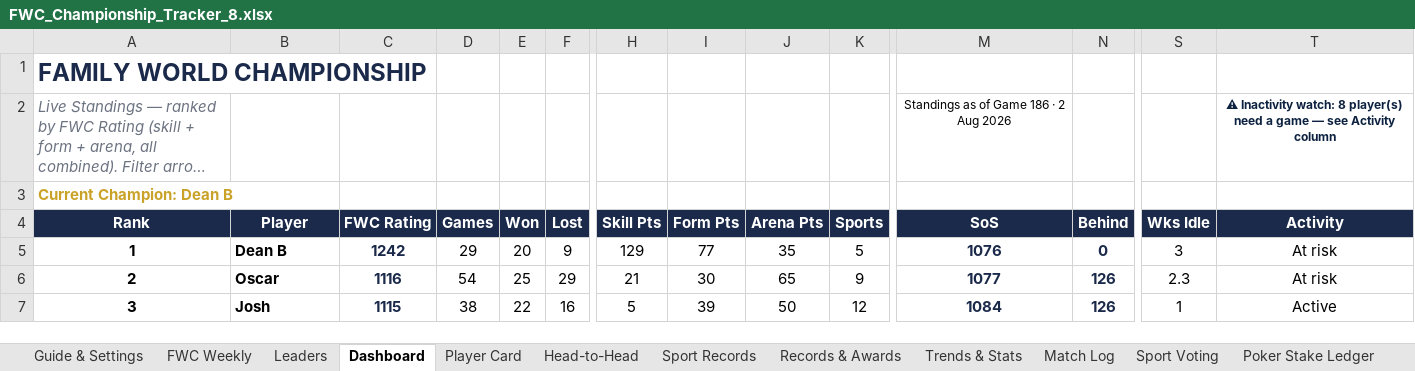
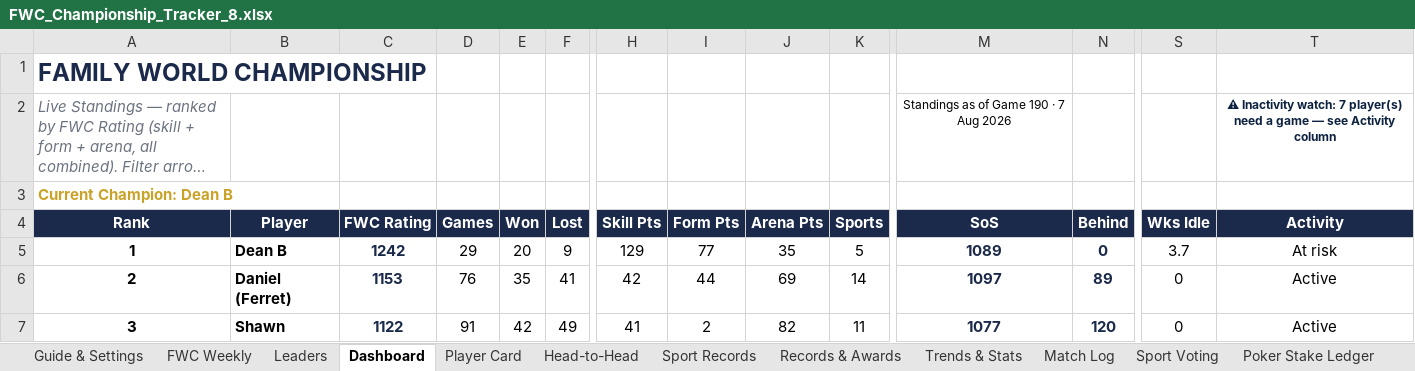
Before and after one commit to PeachyAUS/fwc, an Excel workbook: FWC_Championship_Tracker_8.xlsx, sheet Dashboard, drawn as a sheet; only a part is shown, gaps mark what is left out; long unchanged cells end in …; values as stored, in another font and other column widths than the file's, no borders; conditional formats not drawn; the diff covers the shown part only; the diff names each change by its address in the sheet, - before the commit and + after, or states it on an @@ line.

```diff
--- a/FWC_Championship_Tracker_8.xlsx (sheet Dashboard)
+++ b/FWC_Championship_Tracker_8.xlsx (sheet Dashboard)
-M2 (SoS): Standings as of Game 186 · 2 Aug 2026
+M2 (SoS): Standings as of Game 190 · 7 Aug 2026
-T2 (Activity): …Inactivity watch: 8 player(s) need…
+T2 (Activity): …Inactivity watch: 7 player(s) need…
-M5 (SoS): 1076
+M5 (SoS): 1089
-S5 (Wks Idle): 3
+S5 (Wks Idle): 3.7
-B6 (Player): Oscar
+B6 (Player): Daniel (Ferret)
-C6 (FWC Rating): 1116
+C6 (FWC Rating): 1153
-D6 (Games): 54
+D6 (Games): 76
-E6 (Won): 25
+E6 (Won): 35
-F6 (Lost): 29
+F6 (Lost): 41
-H6 (Skill Pts): 21
+H6 (Skill Pts): 42
-I6 (Form Pts): 30
+I6 (Form Pts): 44
-J6 (Arena Pts): 65
+J6 (Arena Pts): 69
-K6 (Sports): 9
+K6 (Sports): 14
-M6 (SoS): 1077
+M6 (SoS): 1097
-N6 (Behind): 126
+N6 (Behind): 89
-S6 (Wks Idle): 2.3
+S6 (Wks Idle): 0
-T6 (Activity): At risk
+T6 (Activity): Active
-B7 (Player): Josh
+B7 (Player): Shawn
-C7 (FWC Rating): 1115
+C7 (FWC Rating): 1122
-D7 (Games): 38
+D7 (Games): 91
-E7 (Won): 22
+E7 (Won): 42
-F7 (Lost): 16
+F7 (Lost): 49
-H7 (Skill Pts): 5
+H7 (Skill Pts): 41
-I7 (Form Pts): 39
+I7 (Form Pts): 2
-J7 (Arena Pts): 50
+J7 (Arena Pts): 82
-K7 (Sports): 12
+K7 (Sports): 11
-M7 (SoS): 1084
+M7 (SoS): 1077
-N7 (Behind): 126
+N7 (Behind): 120
-S7 (Wks Idle): 1
+S7 (Wks Idle): 0
```
Also changed, not shown: 2 added rows, 2 removed rows and 51 edited cells elsewhere in this sheet, sheet Match Log, sheet Sport Records, sheet Trends & Stats, sheet Player Card, sheet Head-to-Head, sheet Records & Awards, 1 more sheet, formulas that keep their value, hidden cells, 1 other file.
